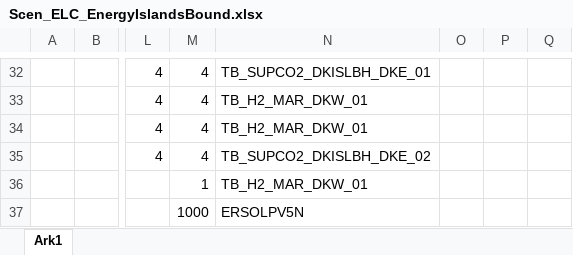
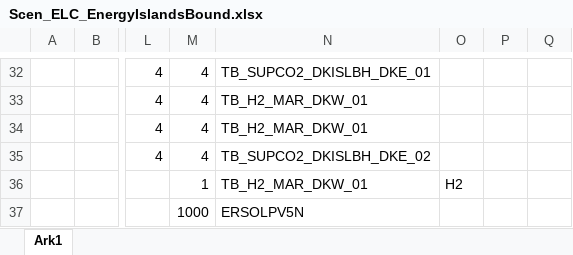
Before and after one commit to MikkelBosack/EnergyIsland, an Excel workbook: SuppXLS/Scen_ELC_EnergyIslandsBound.xlsx, sheet Ark1, drawn as a sheet; only a part is shown, gaps mark what is left out; values as stored, in another font and other column widths than the file's, no borders; the diff names each change by its address in the sheet, - before the commit and + after, or states it on an @@ line.

Commit message:
boundaries regarding PV in MAR

```diff
--- a/SuppXLS/Scen_ELC_EnergyIslandsBound.xlsx (sheet Ark1)
+++ b/SuppXLS/Scen_ELC_EnergyIslandsBound.xlsx (sheet Ark1)
-O36: (empty)
+O36: H2
```
